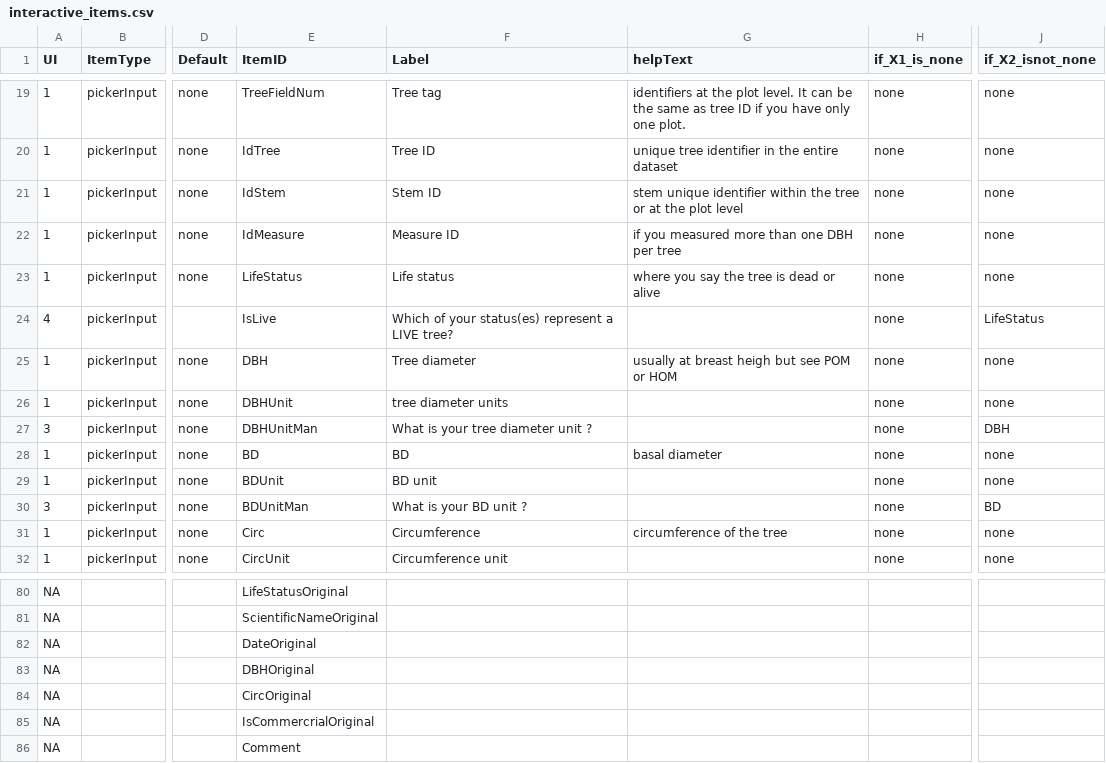
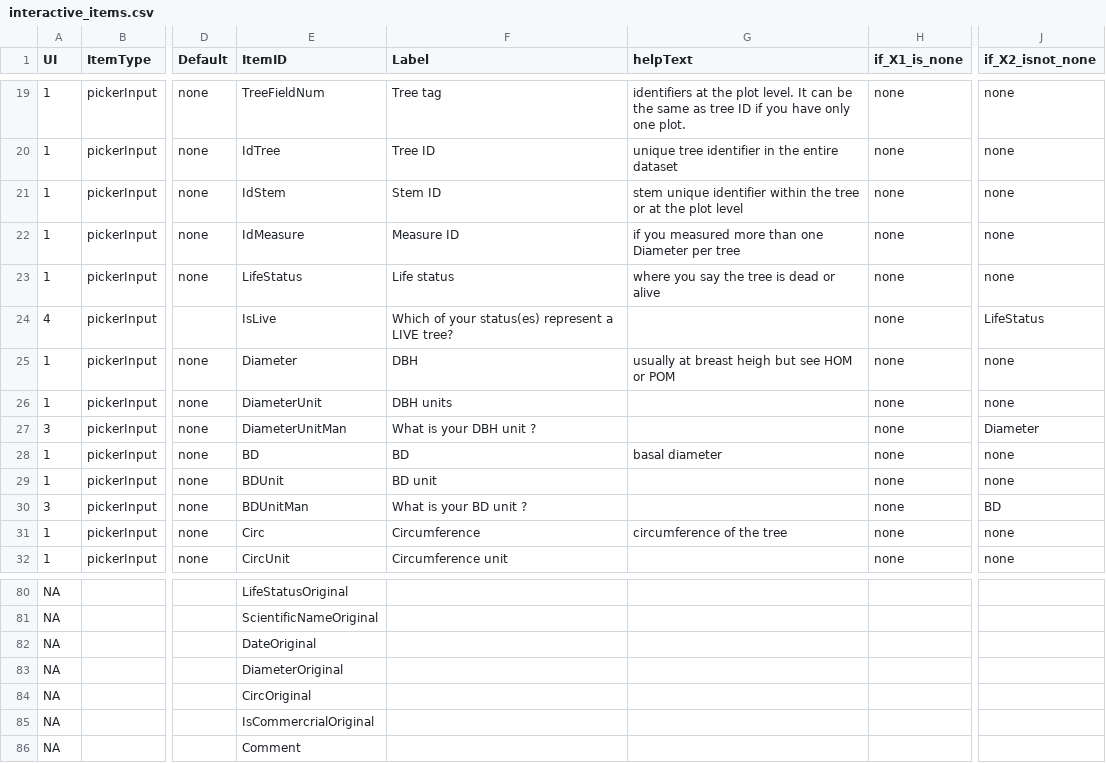
Before and after one commit to VincyaneBadouard/TreeData_broken, a CSV file: inst/app/data/interactive_items.csv, drawn as a sheet; only a part is shown, gaps mark what is left out; the diff names each change by its address in the sheet, - before the commit and + after, or states it on an @@ line.

Commit message:
change DBH to Diameter

```diff
--- a/inst/app/data/interactive_items.csv
+++ b/inst/app/data/interactive_items.csv
-G22 (helpText): if you measured more than one DBH per tree
+G22 (helpText): if you measured more than one Diameter per tree
-E25 (ItemID): DBH
+E25 (ItemID): Diameter
-F25 (Label): Tree diameter
+F25 (Label): DBH
-G25 (helpText): usually at breast heigh but see POM or HOM
+G25 (helpText): usually at breast heigh but see HOM or POM
-E26 (ItemID): DBHUnit
+E26 (ItemID): DiameterUnit
-F26 (Label): tree diameter units
+F26 (Label): DBH units
-E27 (ItemID): DBHUnitMan
+E27 (ItemID): DiameterUnitMan
-F27 (Label): What is your tree diameter unit ?
+F27 (Label): What is your DBH unit ?
-J27 (if_X2_isnot_none): DBH
+J27 (if_X2_isnot_none): Diameter
-E83 (ItemID): DBHOriginal
+E83 (ItemID): DiameterOriginal
```
Also changed, not shown: 2 other files.
